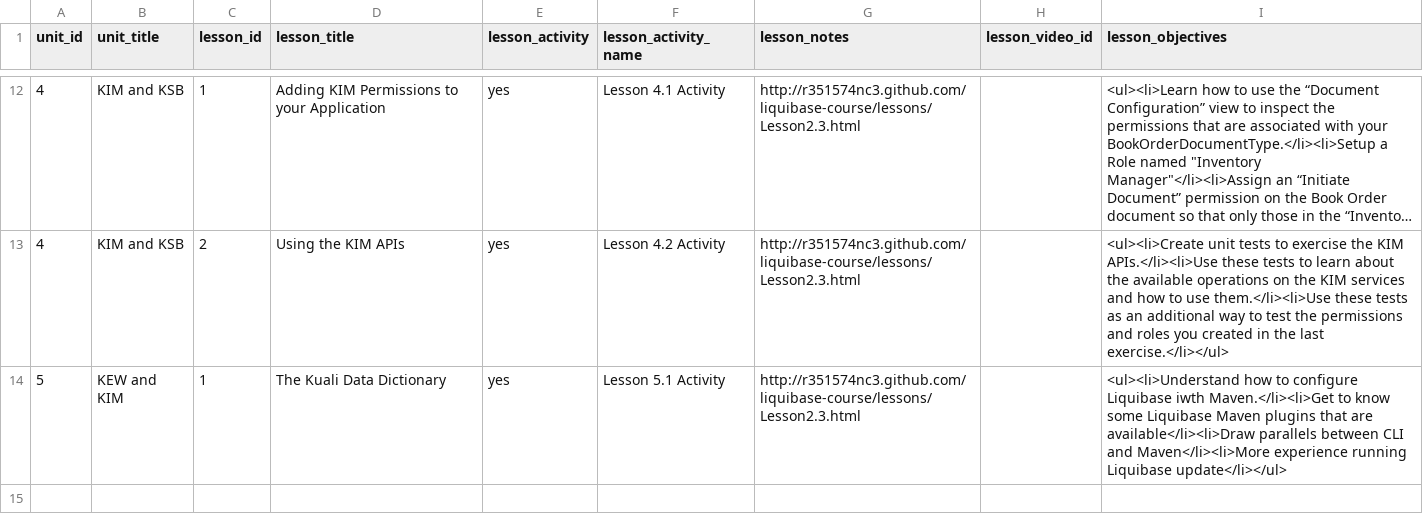
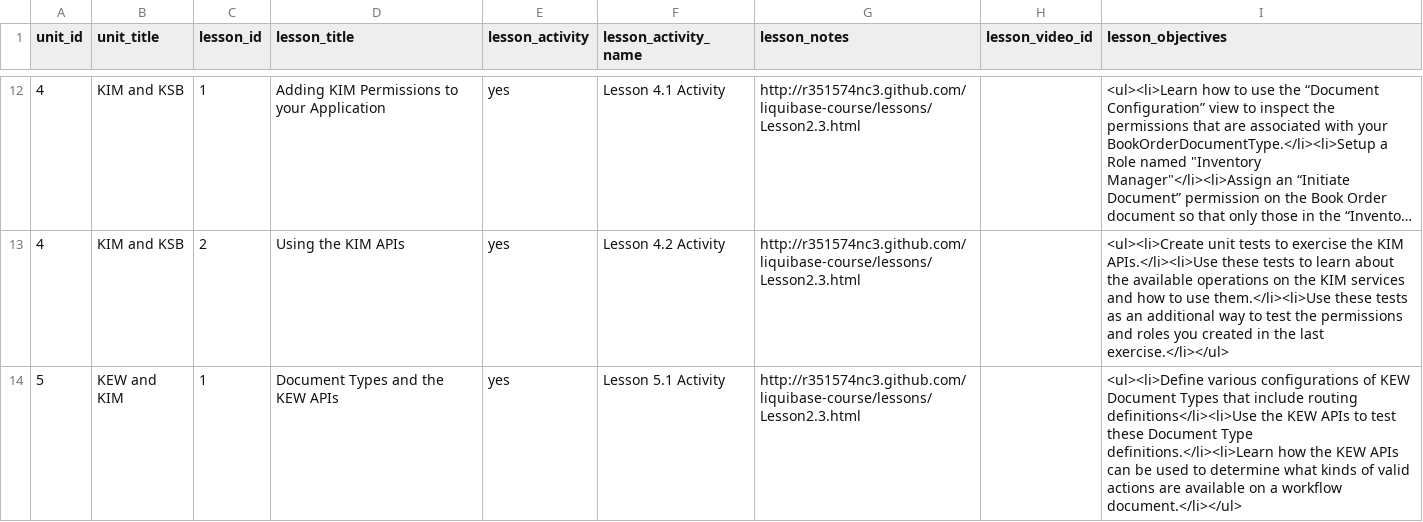
Before and after one commit to leo-at-rsmart/shiny-octo-batman, a CSV file: data/lesson.csv, drawn as a sheet; only a part is shown, gaps mark what is left out; long unchanged cells end in ….

```diff
--- a/data/lesson.csv
+++ b/data/lesson.csv
@@ -13,2 +13,2 @@ unit_id,unit_title,lesson_id,lesson_title,lesson_activity,lesson_activity_name,l
 4,KIM and KSB,2,Using the KIM APIs,yes,Lesson 4.2 Activity,http://r351574nc3.github.com/liquibase-course/lessons/Lesson2.3.html,,<ul><li>Create unit tests to exercise the KIM APIs.</li><li>Use these tests to learn about the available operations on the KIM services and how to use them.</li><li>Use these tests as an additional way to test the permissions and roles you created in the last exercise.</li></ul>
-5,KEW and KIM,1,The Kuali Data Dictionary,yes,Lesson 5.1 Activity,http://r351574nc3.github.com/liquibase-course/lessons/Lesson2.3.html,,<ul><li>Understand how to configure Liquibase iwth Maven.</li><li>Get to know some Liquibase Maven plugins that are available</li><li>Draw parallels between CLI and Maven</li><li>More experience running Liquibase update</li></ul>
+5,KEW and KIM,1,Document Types and the KEW APIs,yes,Lesson 5.1 Activity,http://r351574nc3.github.com/liquibase-course/lessons/Lesson2.3.html,,<ul><li>Define various configurations of KEW Document Types that include routing definitions</li><li>Use the KEW APIs to test these Document Type definitions.</li><li>Learn how the KEW APIs can be used to determine what kinds of valid actions are available on a workflow document.</li></ul>
```
Also changed, not shown: 2 other files.
